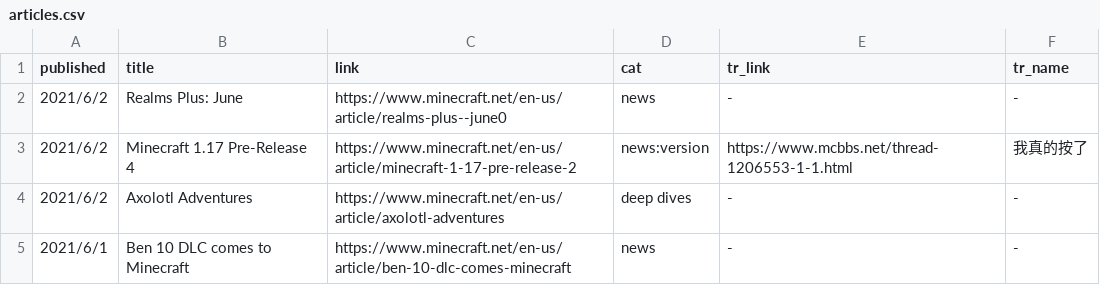
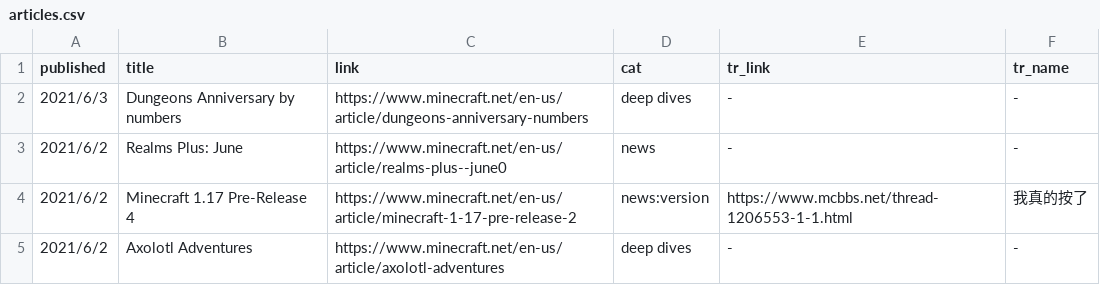
Before and after one commit to SPXFellow/minecraft.net-translations, a CSV file: articles.csv, drawn as a sheet; only a part is shown; the shorter side is filled out with more unchanged rows; the diff names each change by its address in the sheet, - before the commit and + after, or states it on an @@ line.

```diff
--- a/articles.csv
+++ b/articles.csv
+row 2: 2021/6/3 | Dungeons Anniversary by numbers | https://www.minecraft.net/en-us/article/dungeons-anniversary-numbers | deep dives | - | -
```
